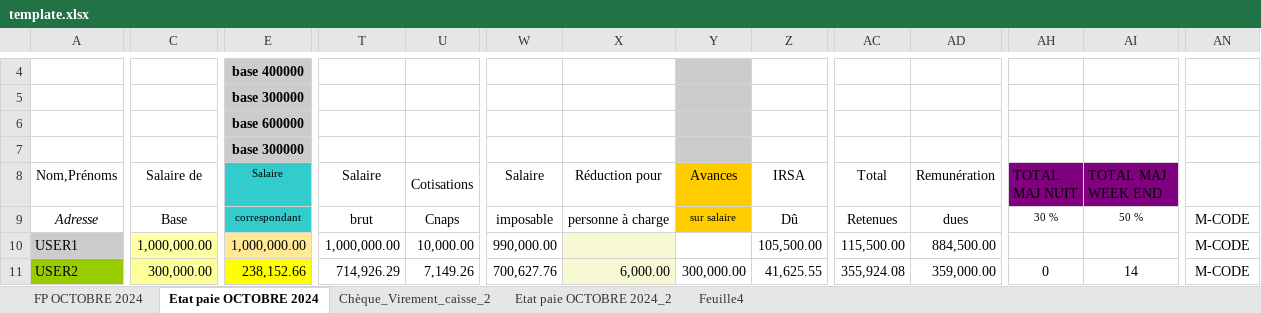
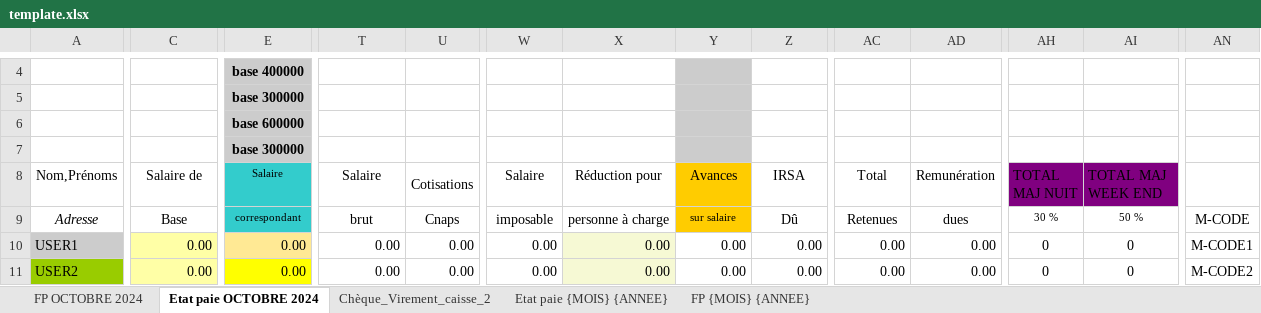
Before and after one commit to njatoty/4eme-procedure, an Excel workbook: uploads/fiche-paie/template.xlsx, sheet Etat paie OCTOBRE 2024, drawn as a sheet; only a part is shown, gaps mark what is left out; values as stored, in another font and other column widths than the file's, no borders; charts and pictures and conditional formats not drawn; the diff covers the shown part only; the diff names each change by its address in the sheet, - before the commit and + after, or states it on an @@ line.

```diff
--- a/uploads/fiche-paie/template.xlsx (sheet Etat paie OCTOBRE 2024)
+++ b/uploads/fiche-paie/template.xlsx (sheet Etat paie OCTOBRE 2024)
-sheet tab: Etat paie OCTOBRE 2024_2
+sheet tab: Etat paie {MOIS} {ANNEE}
-sheet tab: Feuille4
+sheet tab: FP {MOIS} {ANNEE}
-C10 (Salaire de): 1,000,000.00
+C10 (Salaire de): 0.00
-E10 (Salaire): 1,000,000.00
+E10 (Salaire): 0.00
-T10 (Salaire): 1,000,000.00
+T10 (Salaire): 0.00
-U10 (Cotisations): 10,000.00
+U10 (Cotisations): 0.00
-W10 (Salaire): 990,000.00
+W10 (Salaire): 0.00
-X10 (Réduction pour): (empty)
+X10 (Réduction pour): 0.00
-Y10 (Avances): (empty)
+Y10 (Avances): 0.00
-Z10 (IRSA): 105,500.00
+Z10 (IRSA): 0.00
-AC10 (Total): 115,500.00
+AC10 (Total): 0.00
-AD10 (Remunération): 884,500.00
+AD10 (Remunération): 0.00
-AH10 (TOTAL MAJ NUIT): (empty)
+AH10 (TOTAL MAJ NUIT): 0
-AI10 (TOTAL MAJ WEEK END): (empty)
+AI10 (TOTAL MAJ WEEK END): 0
-AN10: M-CODE
+AN10: M-CODE1
-C11 (Salaire de): 300,000.00
+C11 (Salaire de): 0.00
-E11 (Salaire): 238,152.66
+E11 (Salaire): 0.00
-T11 (Salaire): 714,926.29
+T11 (Salaire): 0.00
-U11 (Cotisations): 7,149.26
+U11 (Cotisations): 0.00
-W11 (Salaire): 700,627.76
+W11 (Salaire): 0.00
-X11 (Réduction pour): 6,000.00
+X11 (Réduction pour): 0.00
-Y11 (Avances): 300,000.00
+Y11 (Avances): 0.00
-Z11 (IRSA): 41,625.55
+Z11 (IRSA): 0.00
-AC11 (Total): 355,924.08
+AC11 (Total): 0.00
-AD11 (Remunération): 359,000.00
+AD11 (Remunération): 0.00
-AI11 (TOTAL MAJ WEEK END): 14
+AI11 (TOTAL MAJ WEEK END): 0
-AN11: M-CODE
+AN11: M-CODE2
```
Also changed, not shown: 1 added row, 1 removed row, 104 edited cells and cell formats elsewhere in this sheet, sheet FP OCTOBRE 2024, sheet FP {MOIS} {ANNEE}, sheet Etat paie {MOIS} {ANNEE}, sheet Chèque_Virement_caisse_2, formulas that keep their value, charts or pictures, result.xlsx, uploads/fiche-paie/gss.xlsx, 8 other files.
